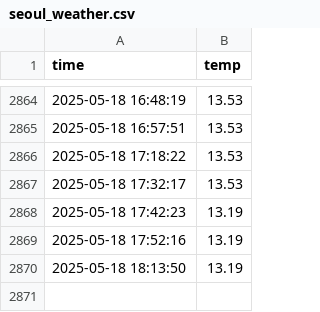
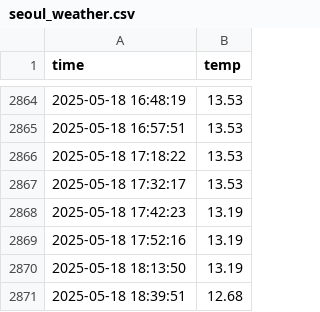
Before and after one commit to hhhong0201/seoul_weather_5m, a CSV file: seoul_weather.csv, drawn as a sheet; only a part is shown, gaps mark what is left out; the diff names each change by its address in the sheet, - before the commit and + after, or states it on an @@ line.

```diff
--- a/seoul_weather.csv
+++ b/seoul_weather.csv
+row 2871: 2025-05-18 18:39:51 | 12.68
```
